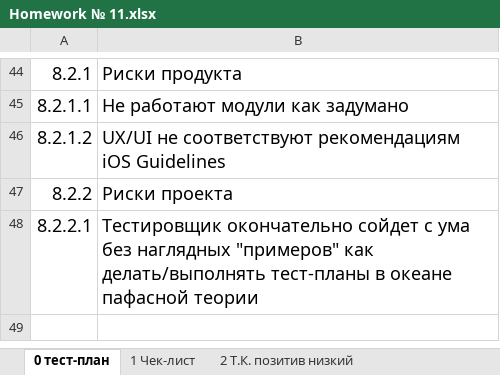
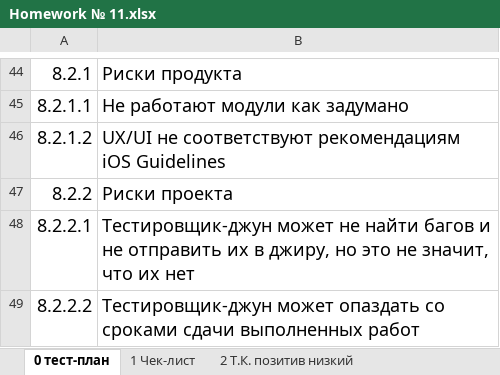
Before and after one commit to Randle923/Homework-11, an Excel workbook: Homework № 11.xlsx, sheet 0 тест-план, drawn as a sheet; only a part is shown, gaps mark what is left out; values as stored, in another font and other column widths than the file's, no borders; table styles not drawn; the diff names each change by its address in the sheet, - before the commit and + after, or states it on an @@ line.

```diff
--- a/Homework № 11.xlsx (sheet 0 тест-план)
+++ b/Homework № 11.xlsx (sheet 0 тест-план)
-B48: Тестировщик окончательно сойдет с ума без наглядных "примеров" как делать/выполнять тест-планы в океане пафасной теории
+B48: Тестировщик-джун может не найти багов и не отправить их в джиру, но это не значит, что их нет
+row 49: 8.2.2.2 | Тестировщик-джун может опаздать со сроками сдачи выполненных работ
```
Also changed, not shown: sheet 2 Т.К. позитив низкий, other sheet tabs.
